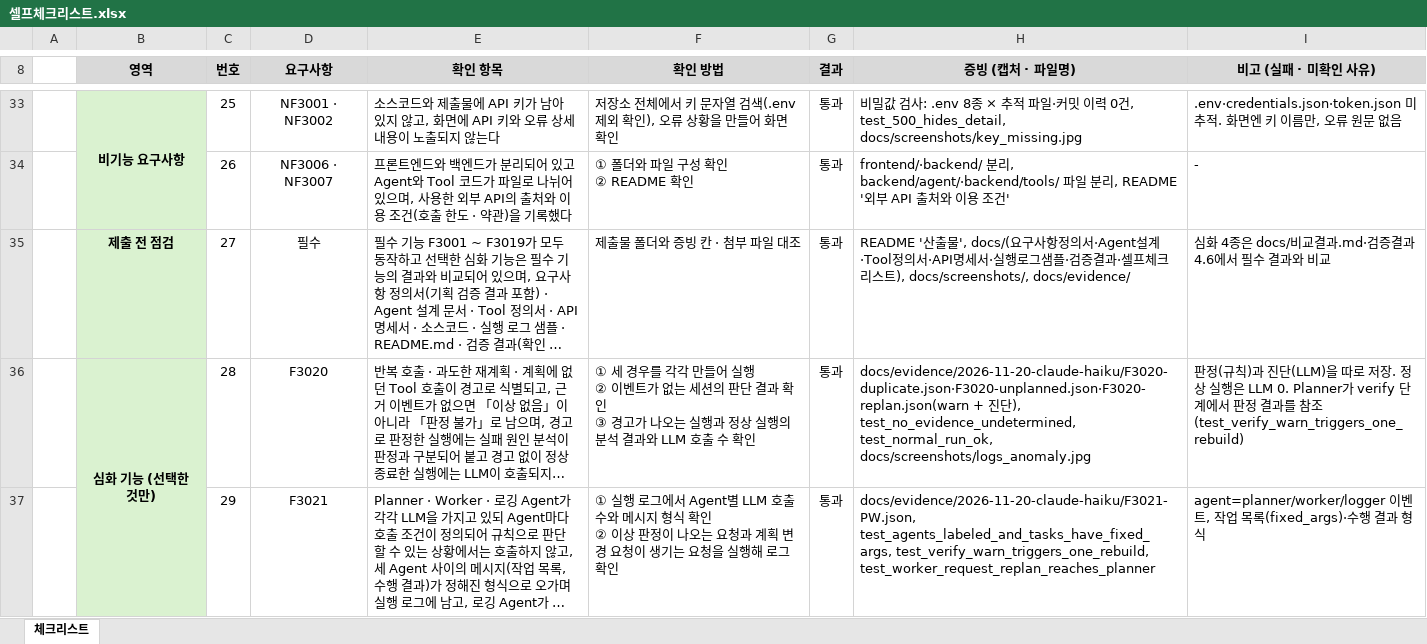
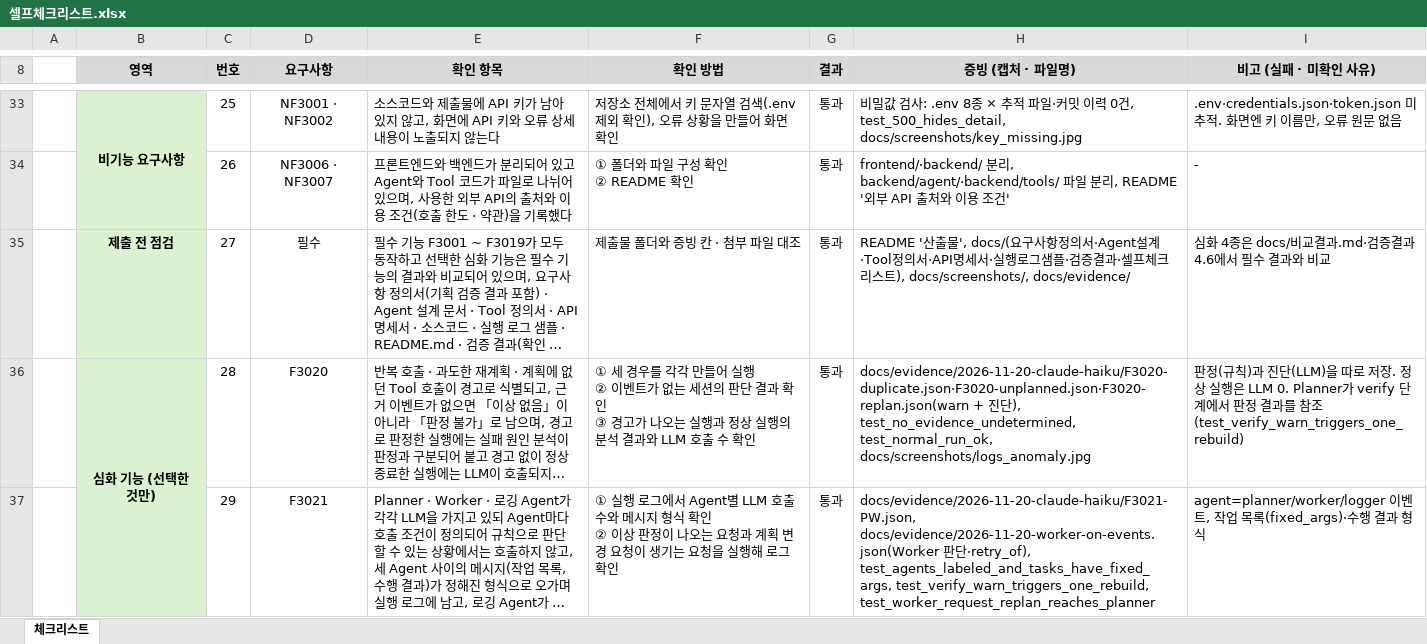
Before and after one commit to Jkim1647/ssafy16-route-planner, an Excel workbook: docs/셀프체크리스트.xlsx, sheet 체크리스트, drawn as a sheet; only a part is shown, gaps mark what is left out; long unchanged cells end in …; values as stored, in another font and other column widths than the file's, no borders; conditional formats not drawn; the diff covers the shown part only; the diff names each change by its address in the sheet, - before the commit and + after, or states it on an @@ line.

Commit message:
fix: 4차 상호 점검 반영 — 작업 목록을 실제 호출과 일치(F3006), Worker 개입 비교와 그 과정의 결함 수정(F3021), 열차 소요 시간 재확인
- 작업 목록을 실제 호출 순서로, 재계획 단계·허용 수단에 따라 부를 수 있는 작업만 구성. plan_result 이벤트로 작업별 수행/건너뜀(사유)
- Worker 판단 출력의 자유 dict를 Anthropic 경로가 400으로 거절해 Claude 전환 뒤 Worker 판단이 늘 실패하던 결함 수정, 실패는 로그·사유에 남김
- 카카오 반경 상한(20km)을 넘는 반경 재시도는 반경 없이 거리순으로 받아 거리로 거름(역·터미널)
- Worker에 기본값 포함 현재 인자를 보여 주고 반경을 넓히지 않는 재시도는 무효
- 태안→서울역 Worker 켜기·끄기 실제 비교(scripts/compare_worker.py): off 후보 없음, on 재계획 0·카드 3
- 다시 확인: 열차 소요 시간이 바뀌면 경고, ok 문구를 확인 범위에 맞게
- 대표 시나리오 15:30 재실행, 문서·체크리스트 갱신, pytest 387

```diff
--- a/docs/셀프체크리스트.xlsx (sheet 체크리스트)
+++ b/docs/셀프체크리스트.xlsx (sheet 체크리스트)
-H37 (증빙 (캡처 · 파일명)): docs/evidence/2026-11-20-claude-haiku/F3021-PW.json, test_agents_labeled_and_tasks_have_fixed_args, test_verify_warn_triggers_one_rebuild,…
+H37 (증빙 (캡처 · 파일명)): docs/evidence/2026-11-20-claude-haiku/F3021-PW.json, docs/evidence/2026-11-20-worker-on-events.json(Worker 판단·retry_of), test_agents_labeled_and_tasks_have_fixed_args, test_verify_warn_triggers_one_rebuild,…
```
Also changed, not shown: 5 edited cells elsewhere in this sheet, 36 other files.
